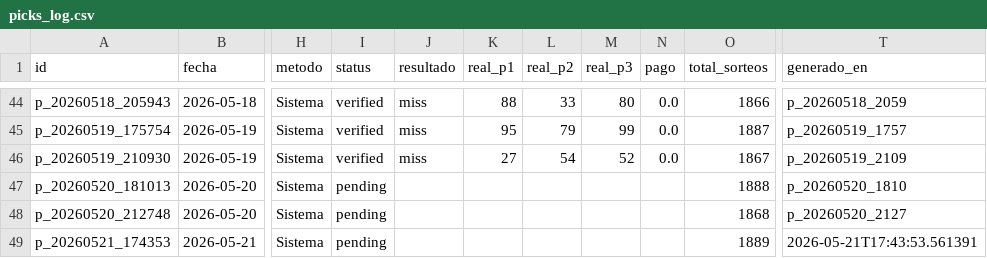
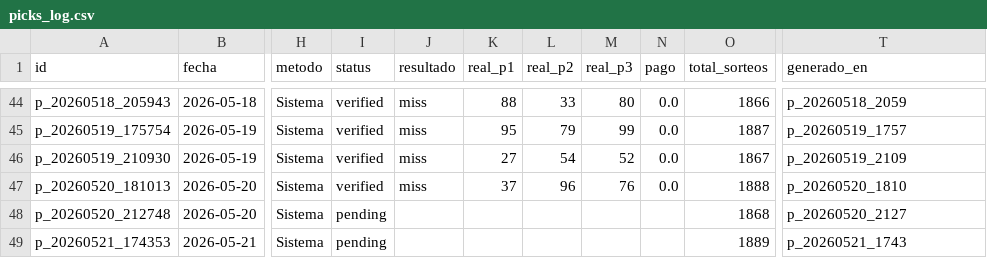
Before and after one commit to carbosota1/CLAUDE-L-NACIONAL, a CSV file: data/picks_log.csv, drawn as a sheet; only a part is shown, gaps mark what is left out; the diff names each change by its address in the sheet, - before the commit and + after, or states it on an @@ line.

```diff
--- a/data/picks_log.csv
+++ b/data/picks_log.csv
-I47 (status): pending
+I47 (status): verified
-J47 (resultado): (empty)
+J47 (resultado): miss
-K47 (real_p1): (empty)
+K47 (real_p1): 37
-L47 (real_p2): (empty)
+L47 (real_p2): 96
-M47 (real_p3): (empty)
+M47 (real_p3): 76
-N47 (pago): (empty)
+N47 (pago): 0.0
-T49 (generado_en): 2026-05-21T17:43:53.561391
+T49 (generado_en): p_20260521_1743
```
